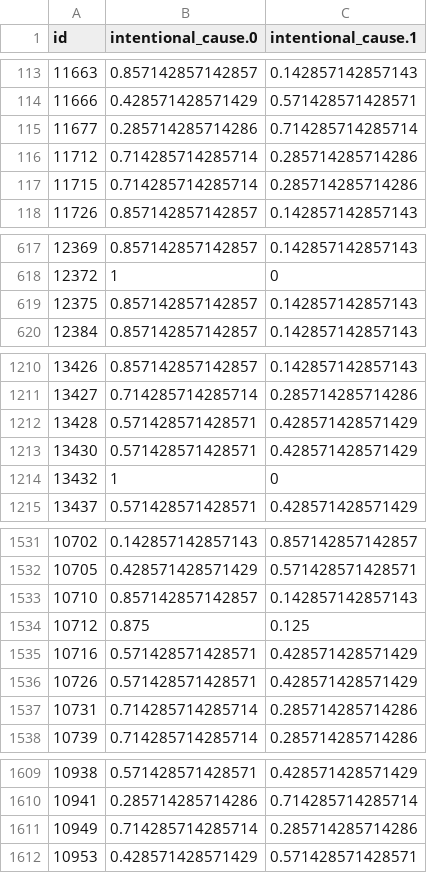
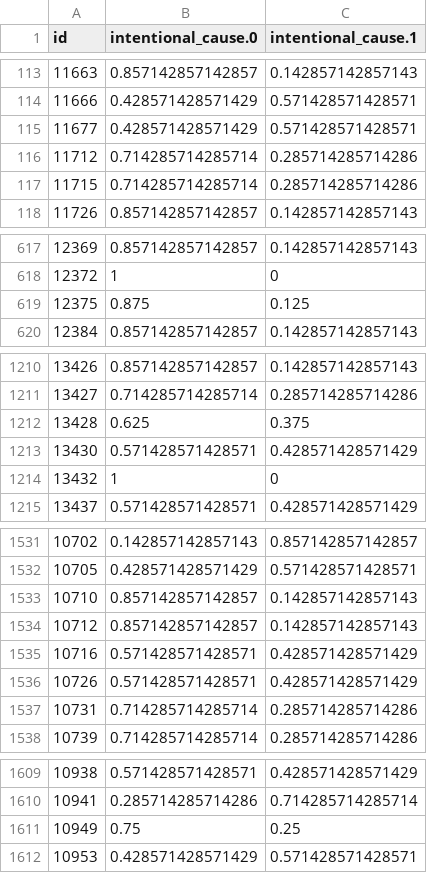
Before and after one commit to CristianaMorais/Data-Mining_I--Forest-Fires, a CSV file: submissionKNN.csv, drawn as a sheet; only a part is shown, gaps mark what is left out; the diff covers the shown part only.

```diff
--- a/submissionKNN.csv
+++ b/submissionKNN.csv
@@ -114,3 +114,3 @@
 11666,0.428571428571429,0.571428571428571
-11677,0.285714285714286,0.714285714285714
+11677,0.428571428571429,0.571428571428571
 11712,0.714285714285714,0.285714285714286
@@ -618,3 +618,3 @@
 12372,1,0
-12375,0.857142857142857,0.142857142857143
+12375,0.875,0.125
 12384,0.857142857142857,0.142857142857143
@@ -1211,3 +1211,3 @@
 13427,0.714285714285714,0.285714285714286
-13428,0.571428571428571,0.428571428571429
+13428,0.625,0.375
 13430,0.571428571428571,0.428571428571429
@@ -1533,3 +1533,3 @@
 10710,0.857142857142857,0.142857142857143
-10712,0.875,0.125
+10712,0.857142857142857,0.142857142857143
 10716,0.571428571428571,0.428571428571429
@@ -1610,3 +1610,3 @@
 10941,0.285714285714286,0.714285714285714
-10949,0.714285714285714,0.285714285714286
+10949,0.75,0.25
 10953,0.428571428571429,0.571428571428571
```
Also changed, not shown: 20 edited cells elsewhere in this file, submission.csv, 4 other files.
